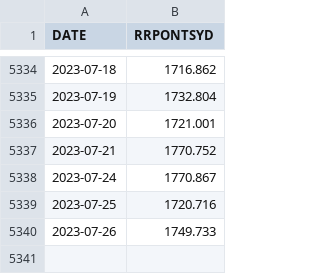
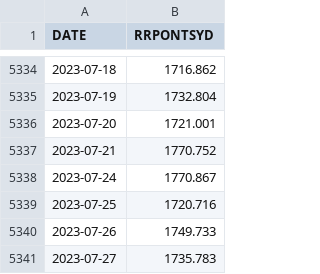
Before and after one commit to peruvianbull/fred_parse, a CSV file: backend/RRPONTSYD.csv, drawn as a sheet; only a part is shown, gaps mark what is left out; the diff names each change by its address in the sheet, - before the commit and + after, or states it on an @@ line.

```diff
--- a/backend/RRPONTSYD.csv
+++ b/backend/RRPONTSYD.csv
+row 5341: 2023-07-27 | 1735.783
```
Also changed, not shown: backend/RRPONTSYAWARD.csv, 1 other file.
